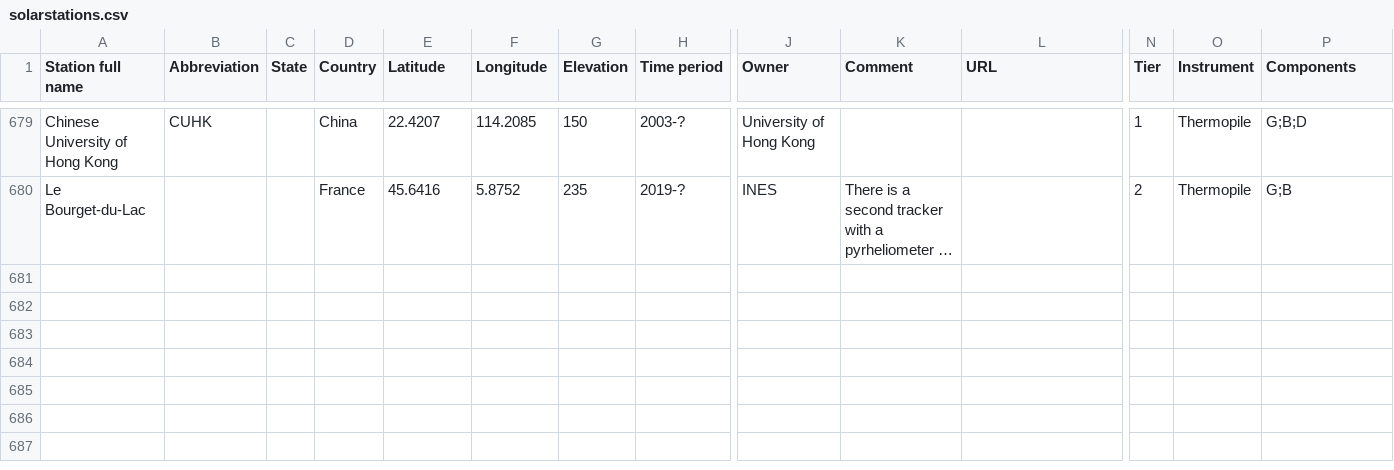
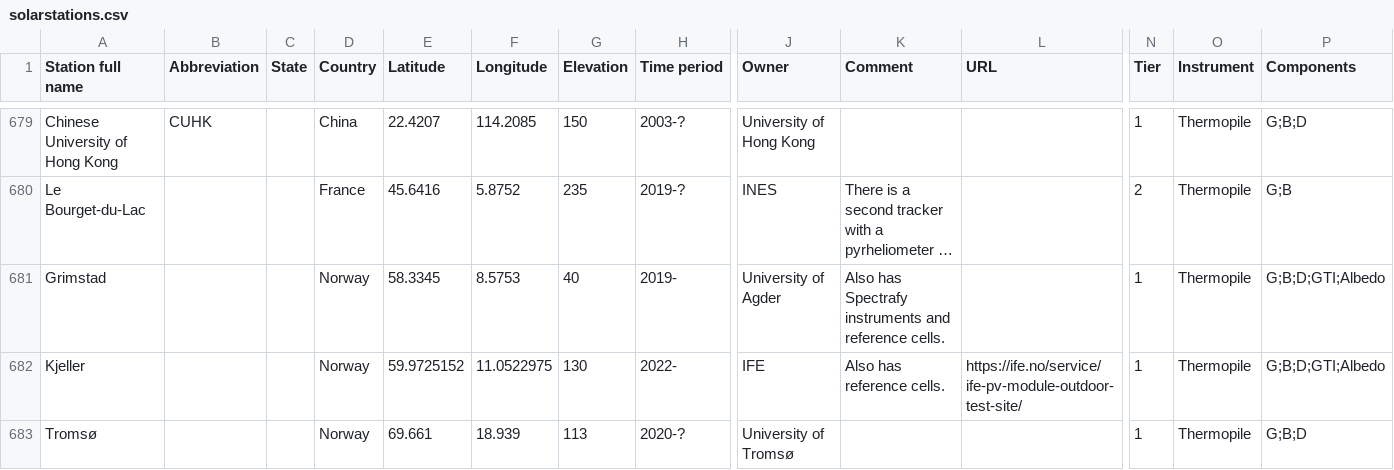
Before and after one commit to AssessingSolar/solarstations, a CSV file: solarstations.csv, drawn as a sheet; only a part is shown, gaps mark what is left out; long unchanged cells end in …; rows hold the shown columns only; the diff names each change by its address in the sheet, - before the commit and + after, or states it on an @@ line.

Commit message:
Add Norwegian stations (#208)
* Add stations

* Add Tromsø station

* Update solarstations.csv

* Update solarstations.csv

```diff
--- a/solarstations.csv
+++ b/solarstations.csv
+row 681: Grimstad |  |  | Norway | 58.3345 | 8.5753 | 40 | 2019- | University of Agder | Also has Spectrafy instruments and reference cells. |  | 1 | Thermopile | G;B;D;GTI;Albedo
+row 682: Kjeller |  |  | Norway | 59.9725152 | 11.0522975 | 130 | 2022- | IFE | Also has reference cells. | https://ife.no/service/ife-pv-module-outdoor-test-site/ | 1 | Thermopile | G;B;D;GTI;Albedo
+row 683: Tromsø |  |  | Norway | 69.661 | 18.939 | 113 | 2020-? | University of Tromsø |  |  | 1 | Thermopile | G;B;D
```
